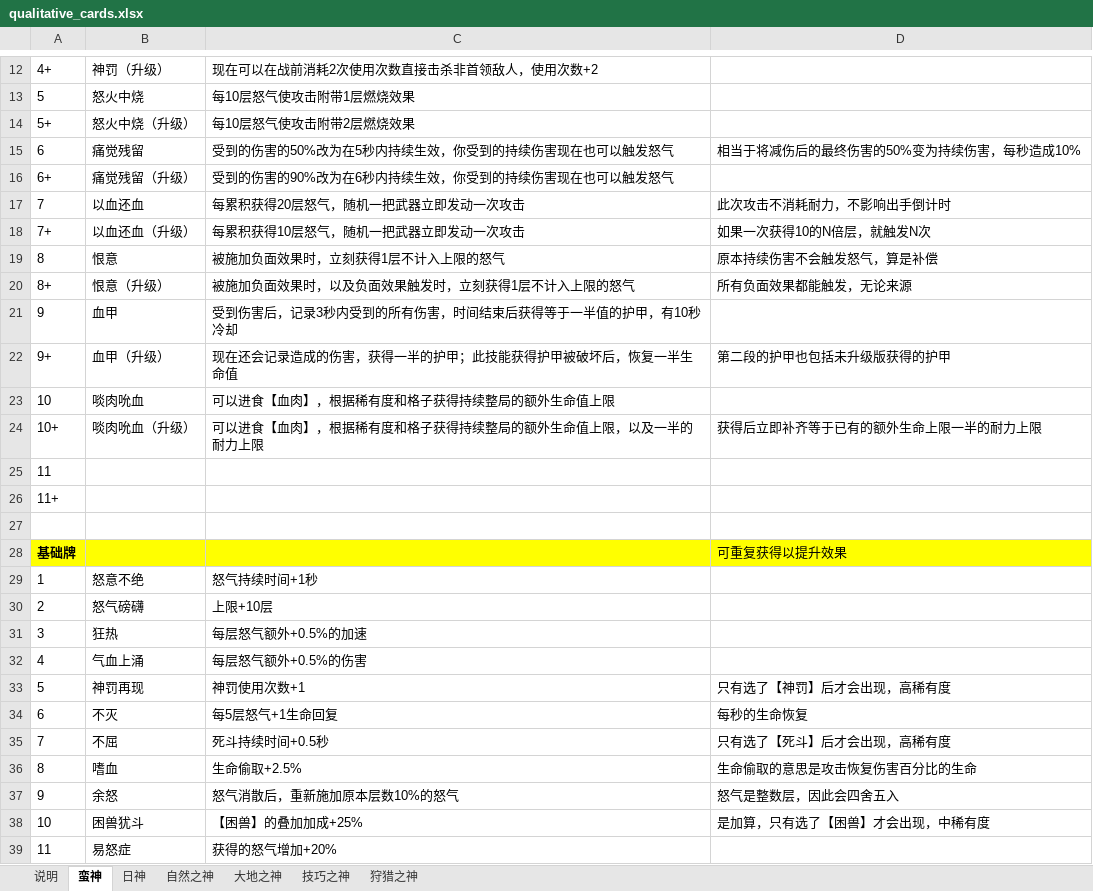
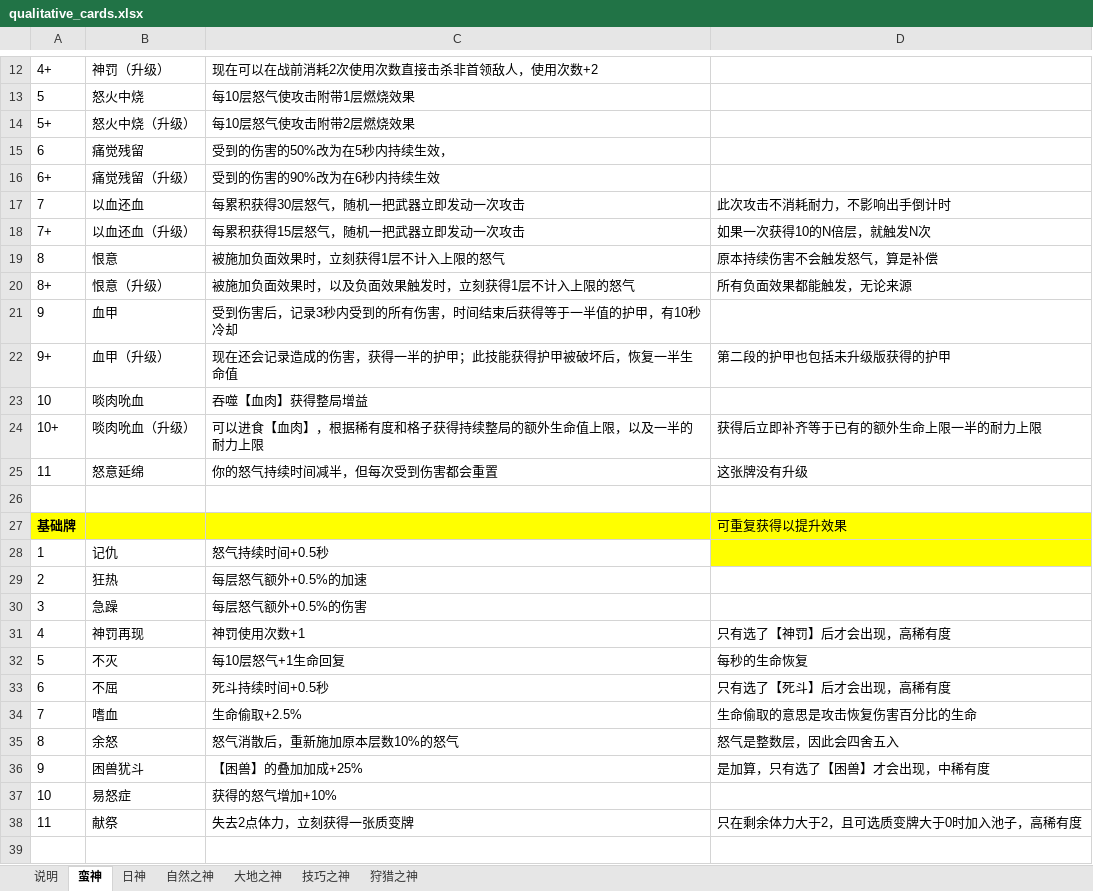
Before and after one commit to oZlUche/packsoudc, an Excel workbook: docs/qualitative_cards.xlsx, sheet 蛮神, drawn as a sheet; only a part is shown, gaps mark what is left out; values as stored, in another font and other column widths than the file's, no borders; removed rows and columns are numbered as before the commit, all else as after; the diff covers the shown part only; the diff names each change by its address in the sheet, - before the commit and + after, or states it on an @@ line.

```diff
--- a/docs/qualitative_cards.xlsx (sheet 蛮神)
+++ b/docs/qualitative_cards.xlsx (sheet 蛮神)
-C15: 受到的伤害的50%改为在5秒内持续生效，你受到的持续伤害现在也可以触发怒气
+C15: 受到的伤害的50%改为在5秒内持续生效，
-D15: 相当于将减伤后的最终伤害的50%变为持续伤害，每秒造成10%
+D15: (empty)
-C16: 受到的伤害的90%改为在6秒内持续生效，你受到的持续伤害现在也可以触发怒气
+C16: 受到的伤害的90%改为在6秒内持续生效
-C17: 每累积获得20层怒气，随机一把武器立即发动一次攻击
+C17: 每累积获得30层怒气，随机一把武器立即发动一次攻击
-C18: 每累积获得10层怒气，随机一把武器立即发动一次攻击
+C18: 每累积获得15层怒气，随机一把武器立即发动一次攻击
-C23: 可以进食【血肉】，根据稀有度和格子获得持续整局的额外生命值上限
+C23: 吞噬【血肉】获得整局增益
-B25: (empty)
+B25: 怒意延绵
-C25: (empty)
+C25: 你的怒气持续时间减半，但每次受到伤害都会重置
-D25: (empty)
+D25: 这张牌没有升级
-row 26: 11+
-row 29: 1 | 怒意不绝 | 怒气持续时间+1秒
-row 30: 2 | 怒气磅礴 | 上限+10层
+row 28: 1 | 记仇 | 怒气持续时间+0.5秒
@@ column A renumbered between rows 29 and 37 @@
-B30: 气血上涌
+B30: 急躁
-C32: 每5层怒气+1生命回复
+C32: 每10层怒气+1生命回复
-C37: 获得的怒气增加+20%
+C37: 获得的怒气增加+10%
+row 38: 11 | 献祭 | 失去2点体力，立刻获得一张质变牌 | 只在剩余体力大于2，且可选质变牌大于0时加入池子，高稀有度
```
Also changed, not shown: 7 edited cells elsewhere in this sheet, sheet 技巧之神, docs/faction_nodes.xlsx, 3 other files.
